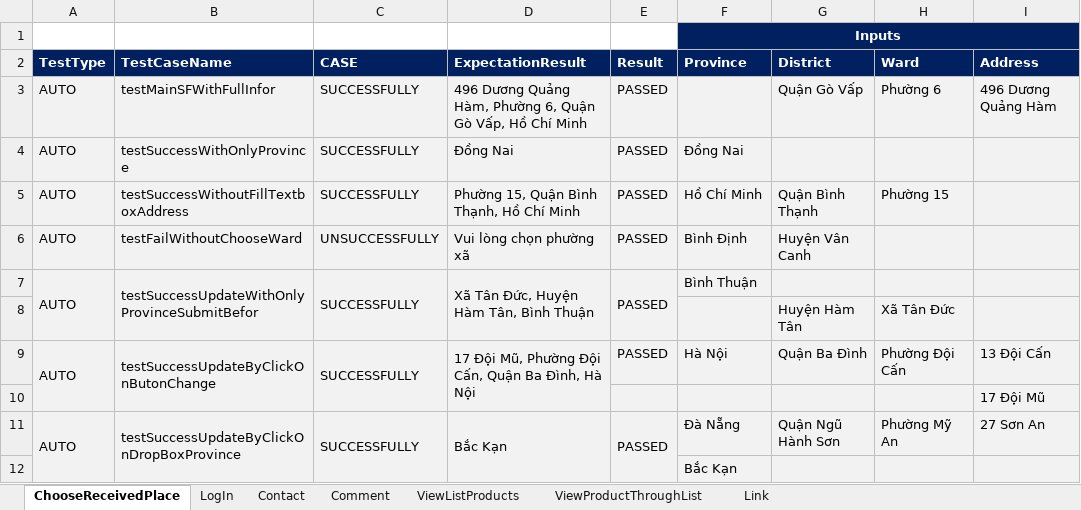
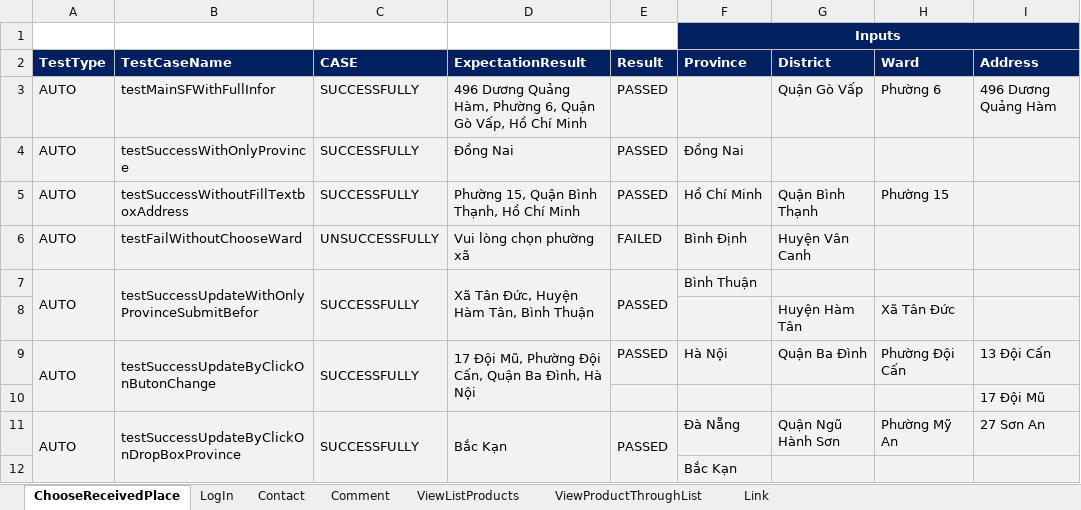
Before and after one commit to FabuloustTeam/DienMayXanh, an Excel workbook: DienmayXANH-TestData.xlsx, sheet ChooseReceivedPlace, drawn as a sheet; values as stored, in another font and other column widths than the file's, no borders; conditional formats not drawn; the diff names each change by its address in the sheet, - before the commit and + after, or states it on an @@ line.

Commit message:
apply page object model for choose received place

```diff
--- a/DienmayXANH-TestData.xlsx (sheet ChooseReceivedPlace)
+++ b/DienmayXANH-TestData.xlsx (sheet ChooseReceivedPlace)
-E6 (Result): PASSED
+E6 (Result): FAILED
```
Also changed, not shown: sheet ViewProductThroughList, 23 other files.
